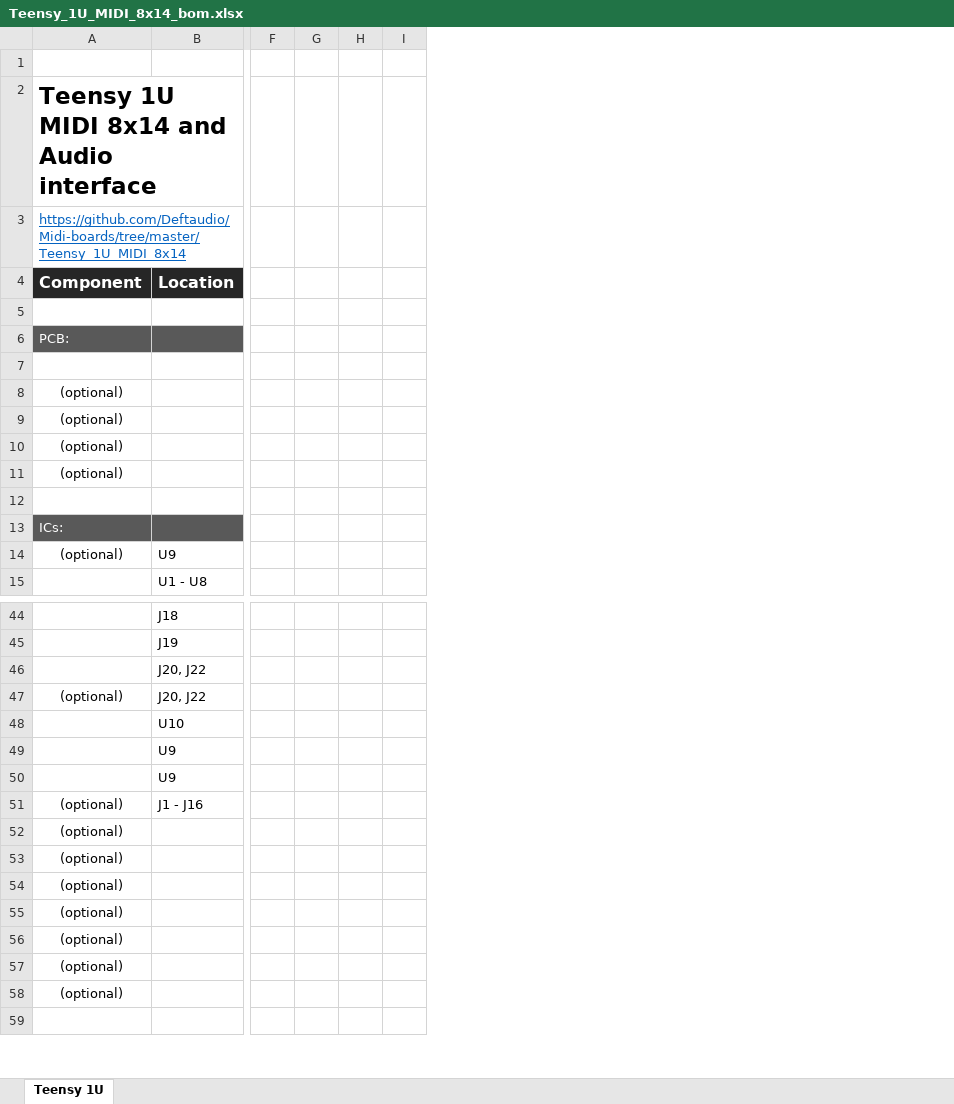
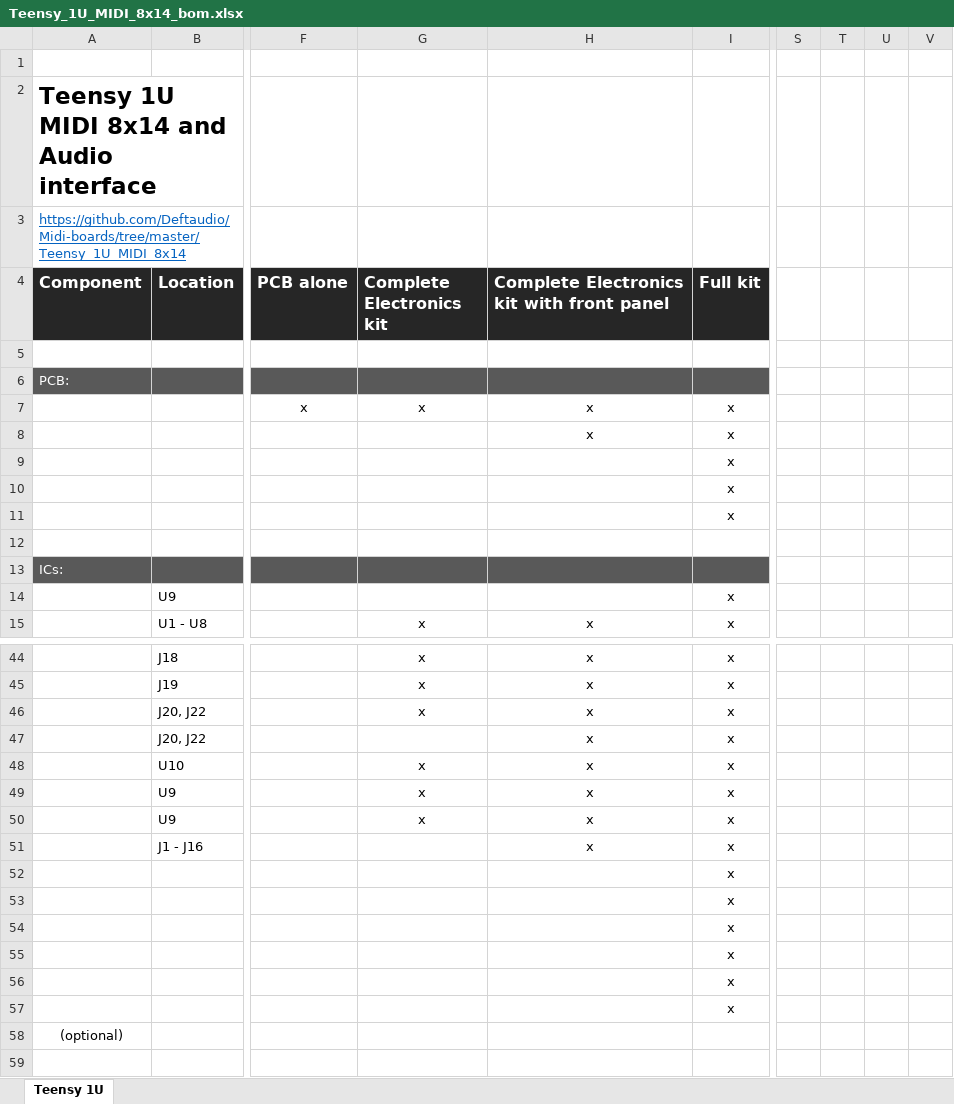
Before and after one commit to Deftaudio/Midi-boards, an Excel workbook: Teensy_1U_MIDI_8x14/Teensy_1U_MIDI_8x14_bom.xlsx, sheet Teensy 1U, drawn as a sheet; only a part is shown, gaps mark what is left out; values as stored, in another font and other column widths than the file's, no borders; removed rows and columns are numbered as before the commit, all else as after; the diff names each change by its address in the sheet, - before the commit and + after, or states it on an @@ line.

```diff
--- a/Teensy_1U_MIDI_8x14/Teensy_1U_MIDI_8x14_bom.xlsx (sheet Teensy 1U)
+++ b/Teensy_1U_MIDI_8x14/Teensy_1U_MIDI_8x14_bom.xlsx (sheet Teensy 1U)
-column F, empty
-column G, empty
-column H, empty
-column I, empty
+column F (PCB alone), row 7: x
+column G (Complete Electronics kit), rows 7-15: x |  |  |  |  |  |  |  | x; rows 44-50: x | x | x |  | x | x | x
+column H, rows 4-15: Complete Electronics kit with front panel |  |  | x | x |  |  |  |  |  |  | x; rows 44-51: all x
+column I (Full kit), rows 7-15: x | x | x | x | x |  |  | x | x; rows 44-57: all x
+column S, empty
+column T, empty
+column U, empty
+column V, empty
-A8:A11 (Component): (optional)
+A8:A11 (Component): (empty)
-A14 (Component): (optional)
+A14 (Component): (empty)
-A47 (Component): (optional)
+A47 (Component): (empty)
-A51:A57 (Component): (optional)
+A51:A57 (Component): (empty)
```
Also changed, not shown: 2 other files.
